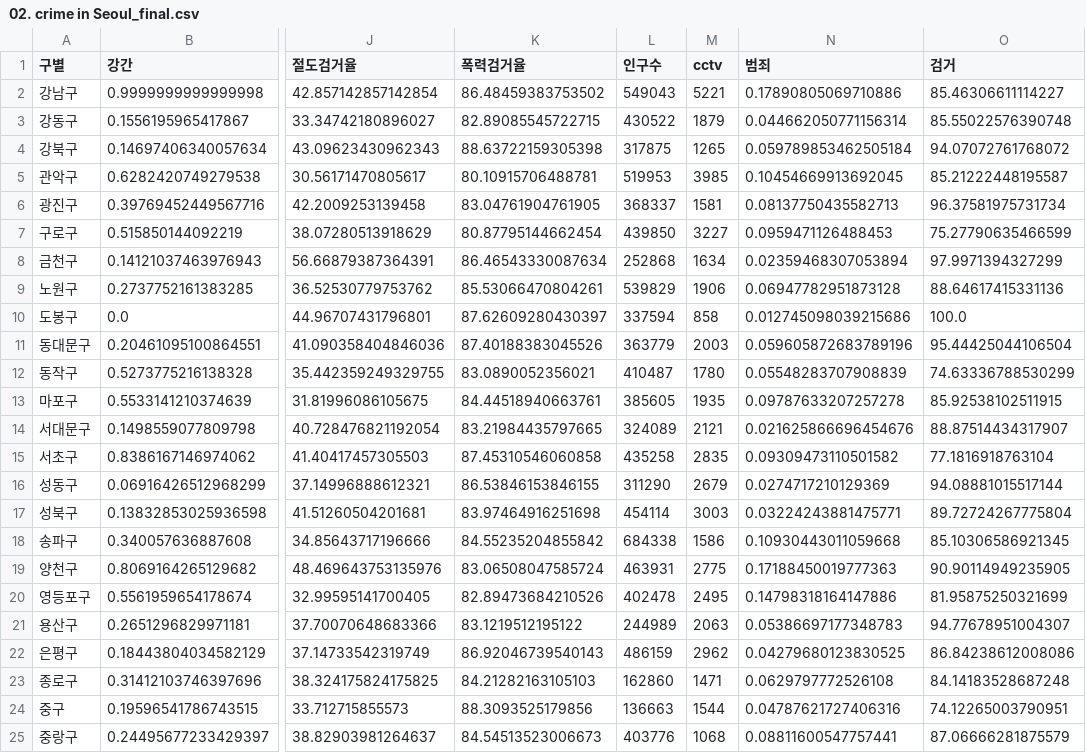
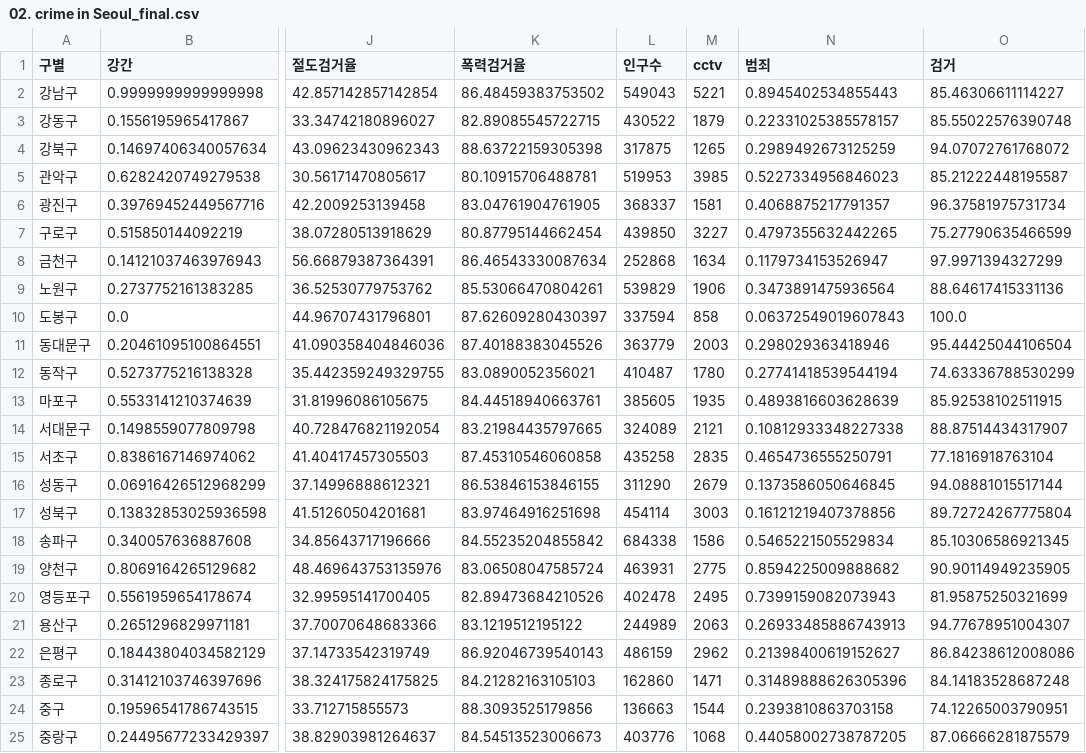
Before and after one commit to ranisop/Data-Science, a CSV file: data/02. crime in Seoul_final.csv, drawn as a sheet; only a part is shown, gaps mark what is left out; the diff names each change by its address in the sheet, - before the commit and + after, or states it on an @@ line.

Commit message:
Update 02. crime in Seoul_final.csv

```diff
--- a/data/02. crime in Seoul_final.csv
+++ b/data/02. crime in Seoul_final.csv
-N2 (범죄): 0.17890805069710886
+N2 (범죄): 0.8945402534855443
-N3 (범죄): 0.044662050771156314
+N3 (범죄): 0.22331025385578157
-N4 (범죄): 0.059789853462505184
+N4 (범죄): 0.2989492673125259
-N5 (범죄): 0.10454669913692045
+N5 (범죄): 0.5227334956846023
-N6 (범죄): 0.08137750435582713
+N6 (범죄): 0.4068875217791357
-N7 (범죄): 0.0959471126488453
+N7 (범죄): 0.4797355632442265
-N8 (범죄): 0.02359468307053894
+N8 (범죄): 0.1179734153526947
-N9 (범죄): 0.06947782951873128
+N9 (범죄): 0.3473891475936564
-N10 (범죄): 0.012745098039215686
+N10 (범죄): 0.06372549019607843
-N11 (범죄): 0.059605872683789196
+N11 (범죄): 0.298029363418946
-N12 (범죄): 0.05548283707908839
+N12 (범죄): 0.27741418539544194
-N13 (범죄): 0.09787633207257278
+N13 (범죄): 0.4893816603628639
-N14 (범죄): 0.021625866696454676
+N14 (범죄): 0.10812933348227338
-N15 (범죄): 0.09309473110501582
+N15 (범죄): 0.4654736555250791
-N16 (범죄): 0.0274717210129369
+N16 (범죄): 0.1373586050646845
-N17 (범죄): 0.03224243881475771
+N17 (범죄): 0.16121219407378856
-N18 (범죄): 0.10930443011059668
+N18 (범죄): 0.5465221505529834
-N19 (범죄): 0.17188450019777363
+N19 (범죄): 0.8594225009888682
-N20 (범죄): 0.14798318164147886
+N20 (범죄): 0.7399159082073943
-N21 (범죄): 0.05386697177348783
+N21 (범죄): 0.26933485886743913
-N22 (범죄): 0.04279680123830525
+N22 (범죄): 0.21398400619152627
-N23 (범죄): 0.0629797772526108
+N23 (범죄): 0.31489888626305396
-N24 (범죄): 0.04787621727406316
+N24 (범죄): 0.2393810863703158
-N25 (범죄): 0.08811600547757441
+N25 (범죄): 0.44058002738787205
```
